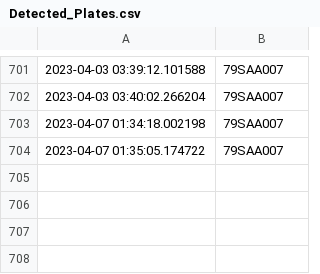
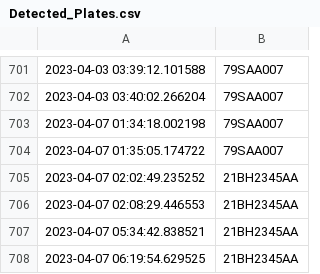
Before and after one commit to OsamaAnbari/ANPR-AI, a CSV file: data/Detected_Plates/Detected_Plates.csv, drawn as a sheet; only a part is shown, gaps mark what is left out; the diff names each change by its address in the sheet, - before the commit and + after, or states it on an @@ line.

```diff
--- a/data/Detected_Plates/Detected_Plates.csv
+++ b/data/Detected_Plates/Detected_Plates.csv
+row 705: 2023-04-07 02:02:49.235252 | 21BH2345AA
+row 706: 2023-04-07 02:08:29.446553 | 21BH2345AA
+row 707: 2023-04-07 05:34:42.838521 | 21BH2345AA
+row 708: 2023-04-07 06:19:54.629525 | 21BH2345AA
```
Also changed, not shown: 2 other files.
